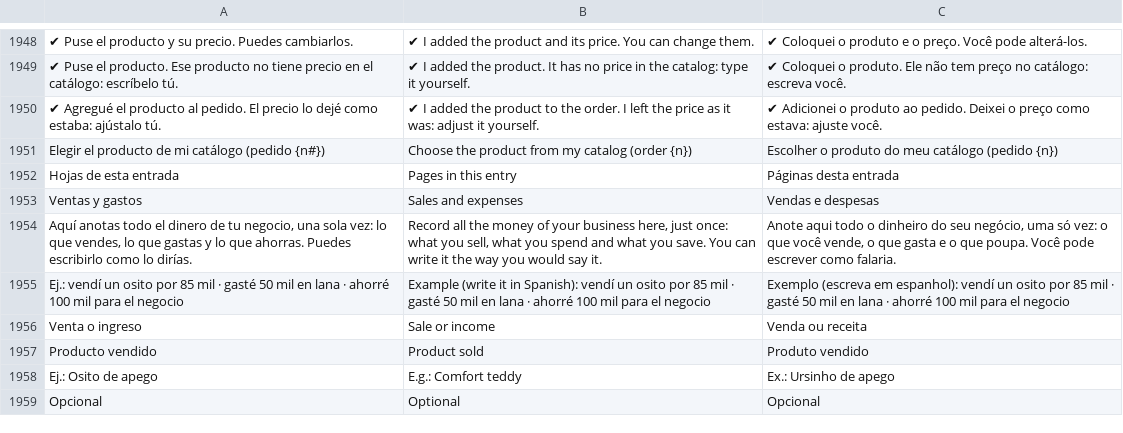
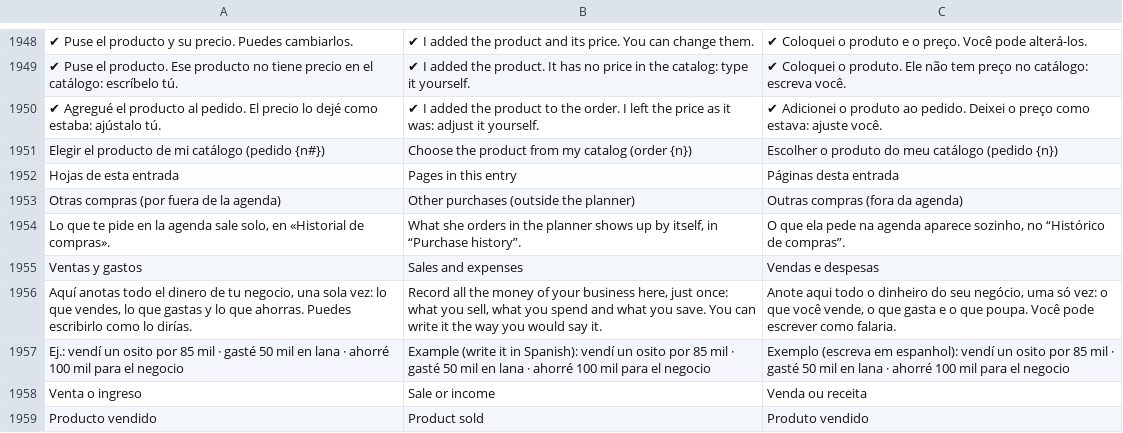
Before and after one commit to lana-rosa/WEB, a TSV file: herramientas/agenda-idiomas/REVISION.tsv, drawn as a sheet; only a part is shown, gaps mark what is left out; the shorter side is filled out with more unchanged rows.

```diff
--- a/herramientas/agenda-idiomas/REVISION.tsv
+++ b/herramientas/agenda-idiomas/REVISION.tsv
@@ -1952,2 +1952,4 @@ Elegir el producto de mi catálogo (pedido {n#})	Choose the product from my cata
 Hojas de esta entrada	Pages in this entry	Páginas desta entrada
+Otras compras (por fuera de la agenda)	Other purchases (outside the planner)	Outras compras (fora da agenda)
+Lo que te pide en la agenda sale solo, en «Historial de compras».	What she orders in the planner shows up by itself, in “Purchase history”.	O que ela pede na agenda aparece sozinho, no “Histórico de compras”.
 Ventas y gastos	Sales and expenses	Vendas e despesas
```
Also changed, not shown: 10 other files.
